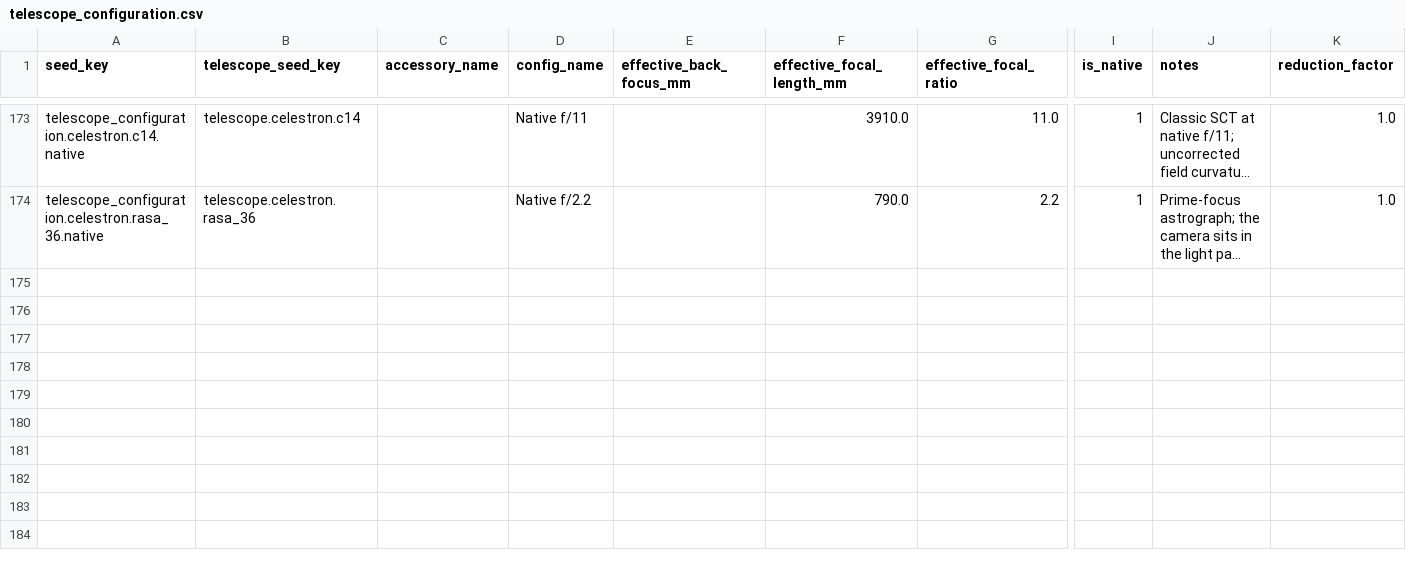
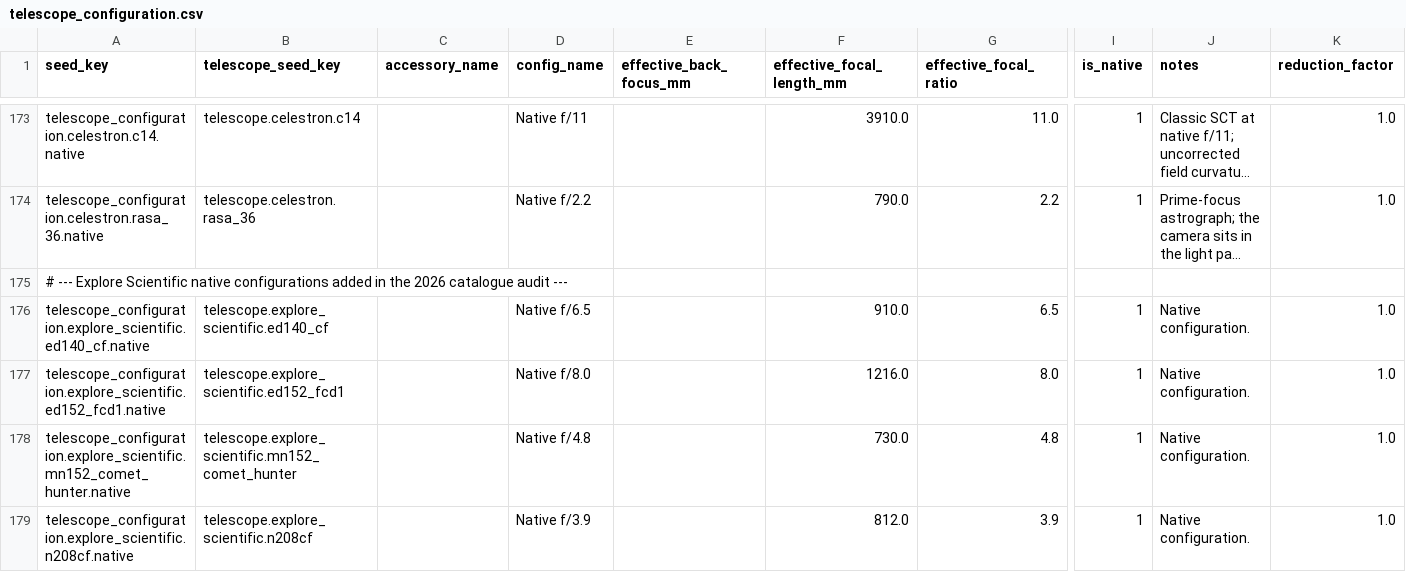
Before and after one commit to fbaptiste/nightcrate, a CSV file: backend/src/nightcrate/data/seed/telescope_configuration.csv, drawn as a sheet; only a part is shown, gaps mark what is left out; long unchanged cells end in …; rows hold the shown columns only; the diff names each change by its address in the sheet, - before the commit and + after, or states it on an @@ line.

```diff
--- a/backend/src/nightcrate/data/seed/telescope_configuration.csv
+++ b/backend/src/nightcrate/data/seed/telescope_configuration.csv
+row 175: # --- Explore Scientific native configurations added in the 2026 catalogue audit ---
+row 176: telescope_configuration.explore_scientific.ed140_cf.native | telescope.explore_scientific.ed140_cf |  | Native f/6.5 |  | 910.0 | 6.5 | 1 | Native configuration. | 1.0
+row 177: telescope_configuration.explore_scientific.ed152_fcd1.native | telescope.explore_scientific.ed152_fcd1 |  | Native f/8.0 |  | 1216.0 | 8.0 | 1 | Native configuration. | 1.0
+row 178: telescope_configuration.explore_scientific.mn152_comet_hunter.native | telescope.explore_scientific.mn152_comet_hunter |  | Native f/4.8 |  | 730.0 | 4.8 | 1 | Native configuration. | 1.0
+row 179: telescope_configuration.explore_scientific.n208cf.native | telescope.explore_scientific.n208cf |  | Native f/3.9 |  | 812.0 | 3.9 | 1 | Native configuration. | 1.0
```
Also changed, not shown: backend/src/nightcrate/data/seed/optical_design.csv, backend/src/nightcrate/data/seed/telescope.csv, 6 other files.
